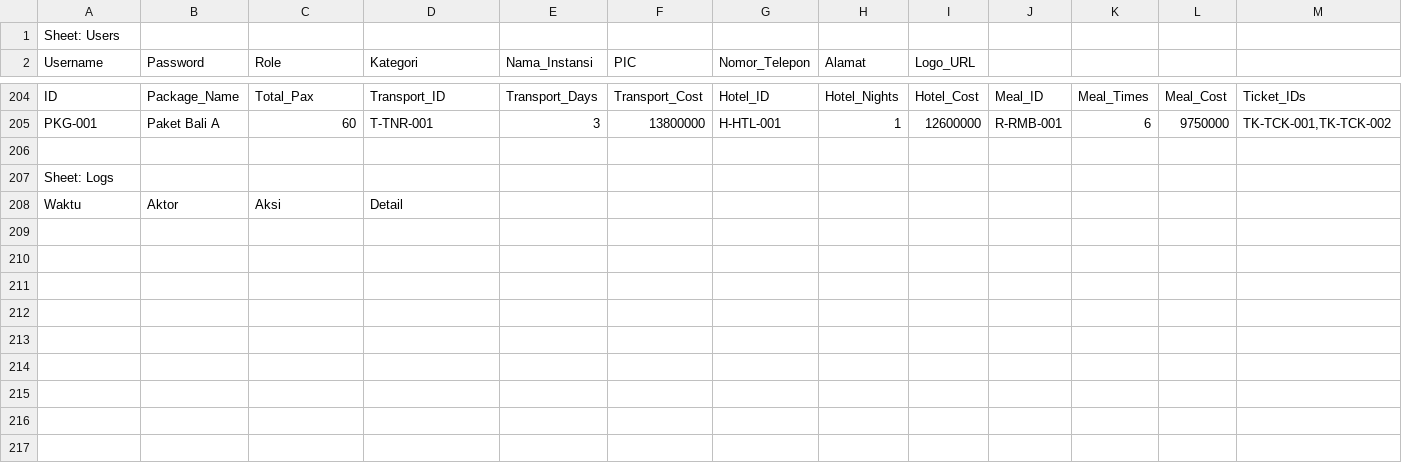
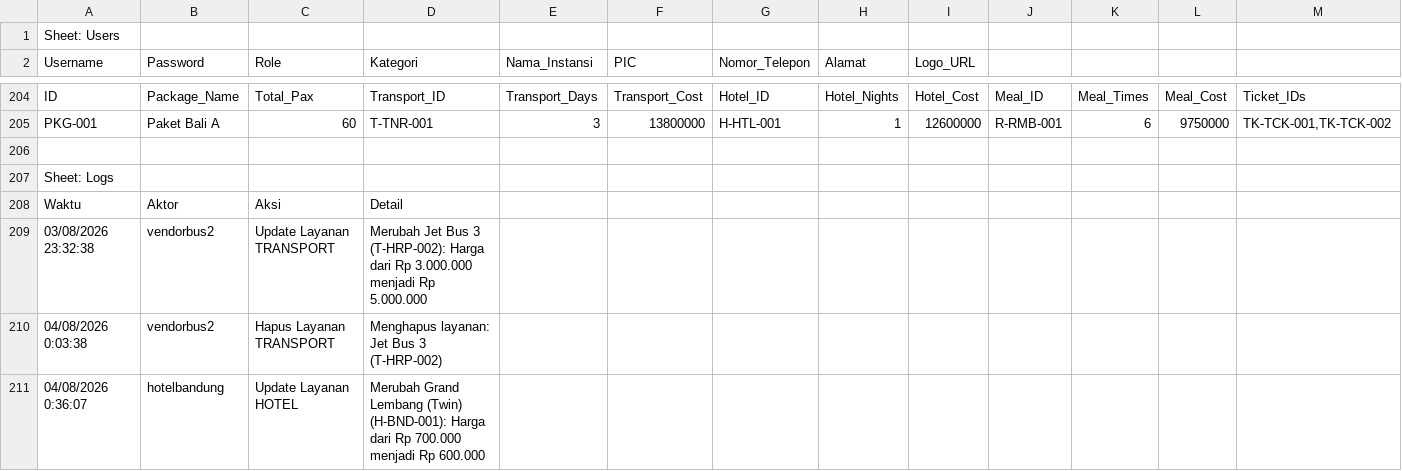
Before and after one commit to jkl-foyage/vend-jkl, a TSV file: spreadsheet.tsv, drawn as a sheet; only a part is shown, gaps mark what is left out; rows hold the shown columns only; the diff covers the shown part only; the diff names each change by its address in the sheet, - before the commit and + after, or states it on an @@ line.

```diff
--- a/spreadsheet.tsv
+++ b/spreadsheet.tsv
+row 209: 03/08/2026 23:32:38 | vendorbus2 | Update Layanan TRANSPORT | Merubah Jet Bus 3 (T-HRP-002): Harga dari Rp 3.000.000 menjadi Rp 5.000.000
+row 210: 04/08/2026 0:03:38 | vendorbus2 | Hapus Layanan TRANSPORT | Menghapus layanan: Jet Bus 3 (T-HRP-002)
+row 211: 04/08/2026 0:36:07 | hotelbandung | Update Layanan HOTEL | Merubah Grand Lembang (Twin) (H-BND-001): Harga dari Rp 700.000 menjadi Rp 600.000
```
Also changed, not shown: 2 added rows and 6 edited cells elsewhere in this file, 2 other files.
